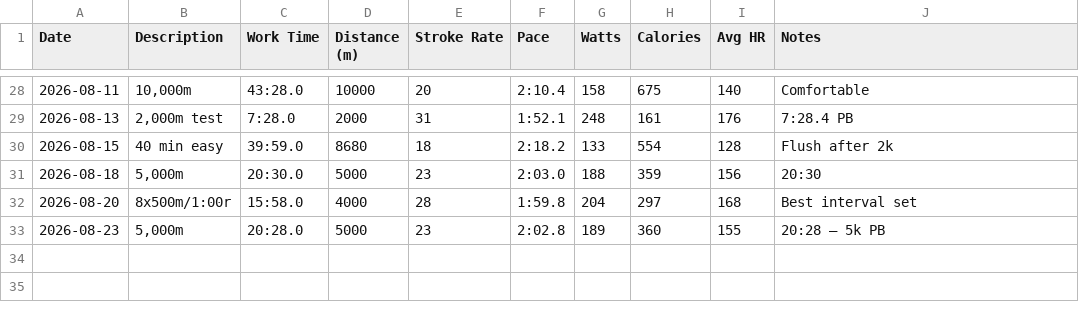
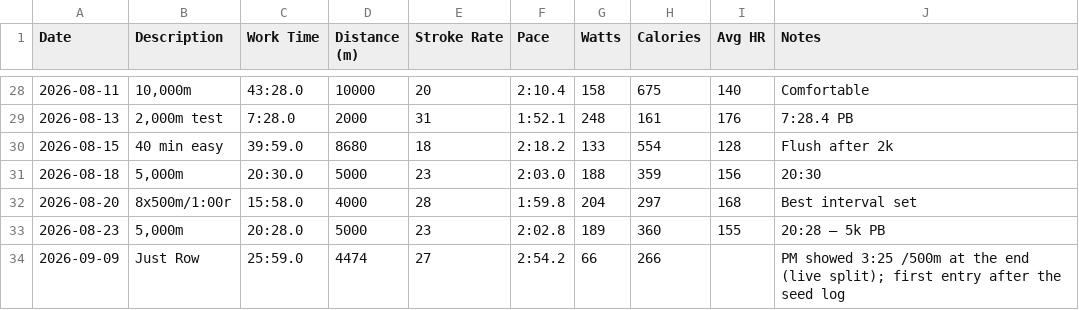
Before and after one commit to aleccool213/split-log, a CSV file: data/split-log.csv, drawn as a sheet; only a part is shown, gaps mark what is left out.

Commit message:
Log 2026-09-09 Just Row 4474m

```diff
--- a/data/split-log.csv
+++ b/data/split-log.csv
@@ -33 +33,2 @@ Date,Description,Work Time,Distance (m),Stroke Rate,Pace,Watts,Calories,Avg HR,N
 2026-08-23,"5,000m",20:28.0,5000,23,2:02.8,189,360,155,20:28 — 5k PB
+2026-09-09,Just Row,25:59.0,4474,27,2:54.2,66,266,,PM showed 3:25 /500m at the end (live split); first entry after the seed log
```
